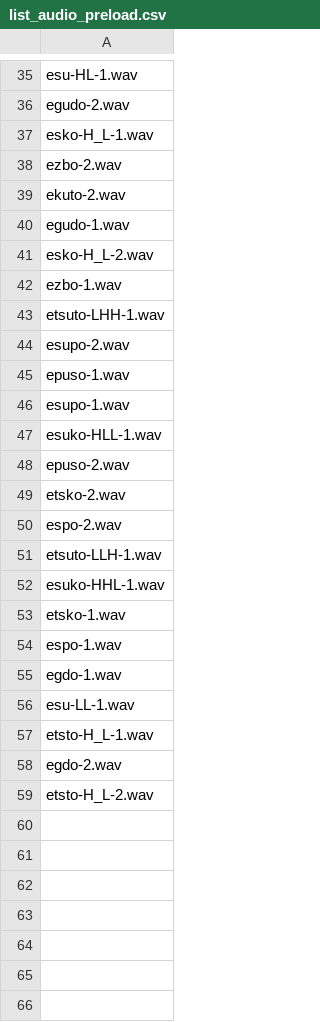
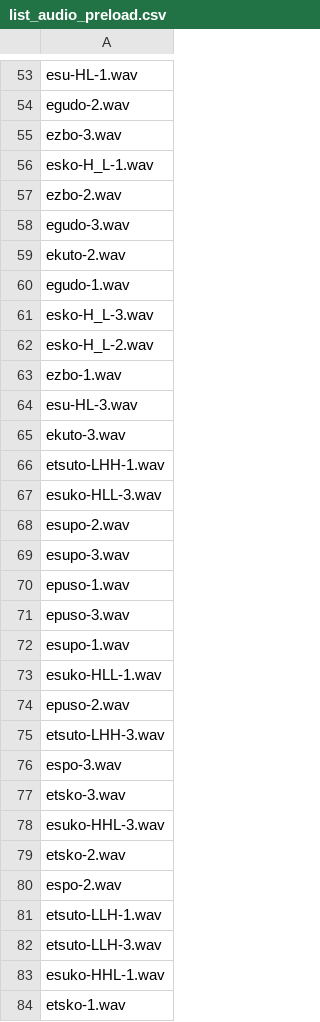
Before and after one commit to kishiyamat/illusory-vowel-keihan, a CSV file: src/list/list_audio_preload.csv, drawn as a sheet; only a part is shown, gaps mark what is left out; the shorter side is filled out with more unchanged rows; the diff covers the shown part only; the diff names each change by its address in the sheet, - before the commit and + after, or states it on an @@ line.

```diff
--- a/src/list/list_audio_preload.csv
+++ b/src/list/list_audio_preload.csv
+row 55: ezbo-3.wav
+row 58: egudo-3.wav
+row 61: esko-H_L-3.wav
+row 64: esu-HL-3.wav
+row 65: ekuto-3.wav
+row 67: esuko-HLL-3.wav
+row 69: esupo-3.wav
+row 71: epuso-3.wav
+row 75: etsuto-LHH-3.wav
+row 76: espo-3.wav
+row 77: etsko-3.wav
+row 78: esuko-HHL-3.wav
+row 82: etsuto-LLH-3.wav
```
Also changed, not shown: 21 added rows elsewhere in this file, 3 other files.
